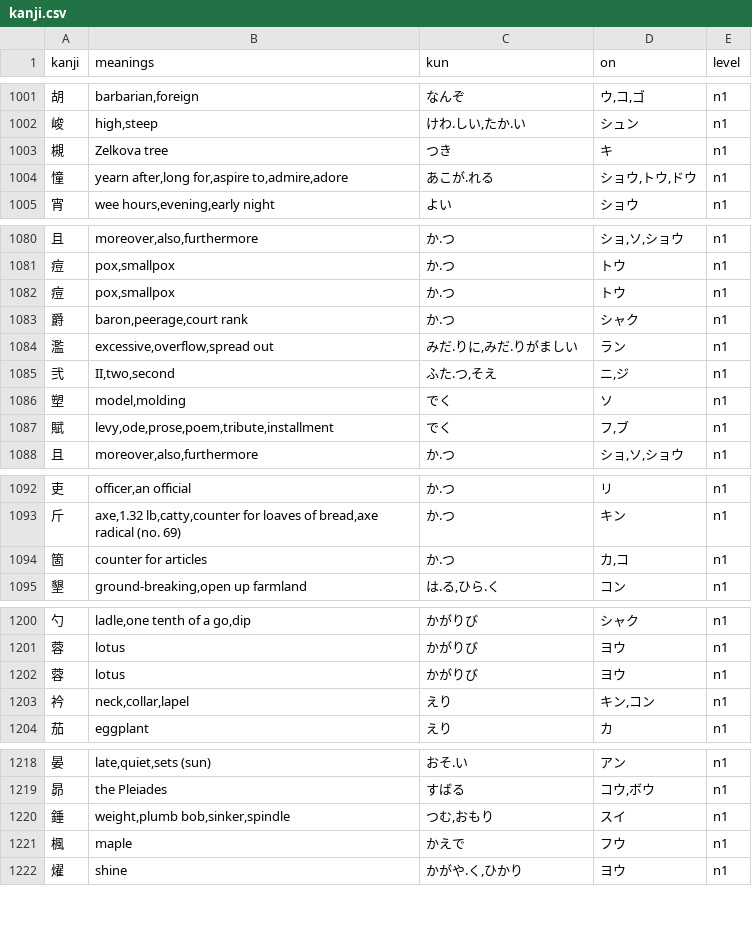
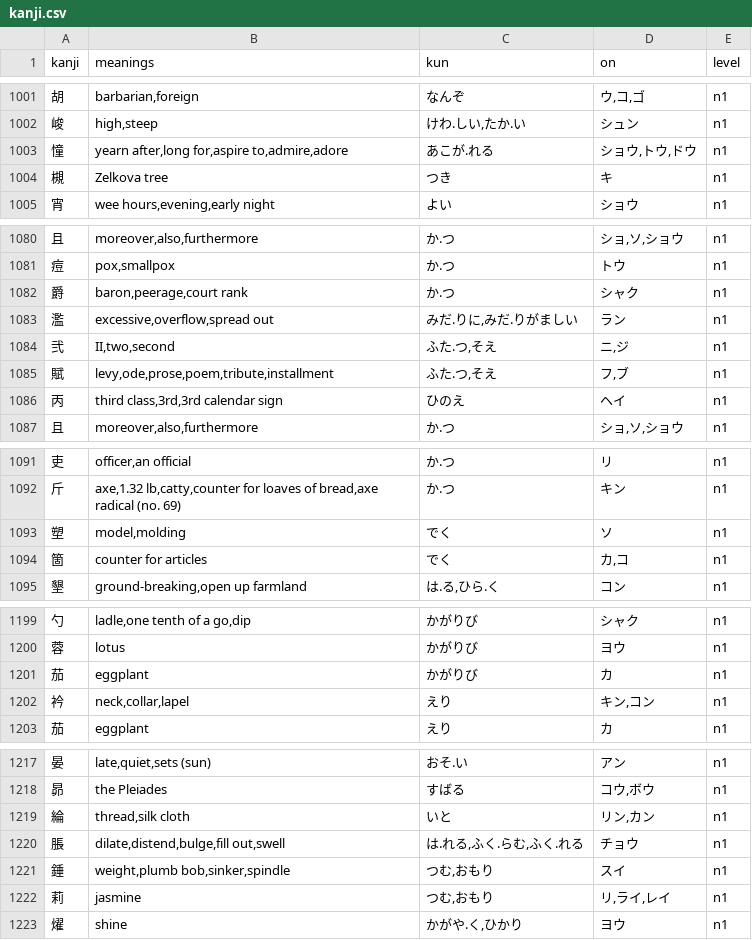
Before and after one commit to Bayo19/Crawling-a-Website-with-Python, a CSV file: kanji.csv, drawn as a sheet; only a part is shown, gaps mark what is left out; the diff covers the shown part only.

```diff
--- a/kanji.csv
+++ b/kanji.csv
@@ -1002,4 +1002,4 @@
 峻,"high,steep","けわ.しい,たか.い",シュン,n1
+憧,"yearn after,long for,aspire to,admire,adore",あこが.れる,"ショウ,トウ,ドウ",n1
 槻,Zelkova tree,つき,キ,n1
-憧,"yearn after,long for,aspire to,admire,adore",あこが.れる,"ショウ,トウ,ドウ",n1
 宵,"wee hours,evening,early night",よい,ショウ,n1
@@ -1081,3 +1081,2 @@
 痘,"pox,smallpox",か.つ,トウ,n1
-痘,"pox,smallpox",か.つ,トウ,n1
 爵,"baron,peerage,court rank",か.つ,シャク,n1
@@ -1085,4 +1084,4 @@
 弐,"II,two,second","ふた.つ,そえ","ニ,ジ",n1
-塑,"model,molding",でく,ソ,n1
-賦,"levy,ode,prose,poem,tribute,installment",でく,"フ,ブ",n1
+賦,"levy,ode,prose,poem,tribute,installment","ふた.つ,そえ","フ,ブ",n1
+丙,"third class,3rd,3rd calendar sign",ひのえ,ヘイ,n1
 且,"moreover,also,furthermore",か.つ,"ショ,ソ,ショウ",n1
@@ -1093,3 +1092,4 @@
 斤,"axe,1.32 lb,catty,counter for loaves of bread,axe radical (no. 69)",か.つ,キン,n1
-箇,counter for articles,か.つ,"カ,コ",n1
+塑,"model,molding",でく,ソ,n1
+箇,counter for articles,でく,"カ,コ",n1
 墾,"ground-breaking,open up farmland","は.る,ひら.く",コン,n1
@@ -1201,3 +1200,3 @@
 蓉,lotus,かがりび,ヨウ,n1
-蓉,lotus,かがりび,ヨウ,n1
+茄,eggplant,かがりび,カ,n1
 衿,"neck,collar,lapel",えり,"キン,コン",n1
@@ -1219,4 +1218,6 @@
 昴,the Pleiades,すばる,"コウ,ボウ",n1
+綸,"thread,silk cloth",いと,"リン,カン",n1
+脹,"dilate,distend,bulge,fill out,swell","は.れる,ふく.らむ,ふく.れる",チョウ,n1
 錘,"weight,plumb bob,sinker,spindle","つむ,おもり",スイ,n1
-楓,maple,かえで,フウ,n1
+莉,jasmine,"つむ,おもり","リ,ライ,レイ",n1
 燿,shine,"かがや.く,ひかり",ヨウ,n1
```
Also changed, not shown: 15 added rows, 15 removed rows, 7 moved rows and 1 edited cell elsewhere in this file, 5 other files.
